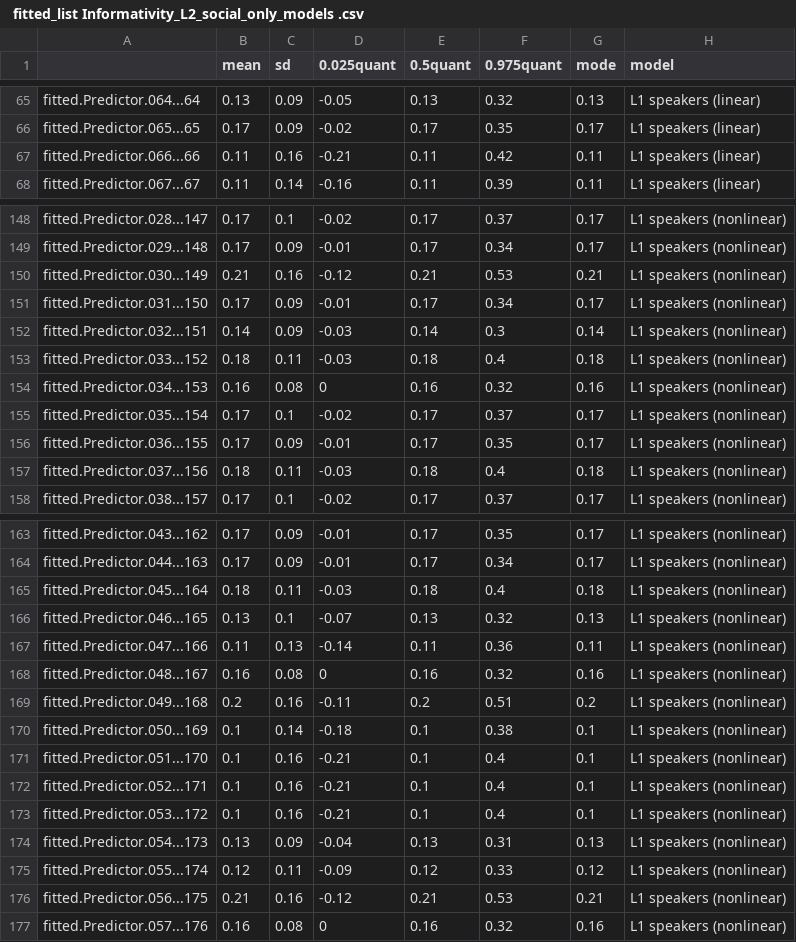
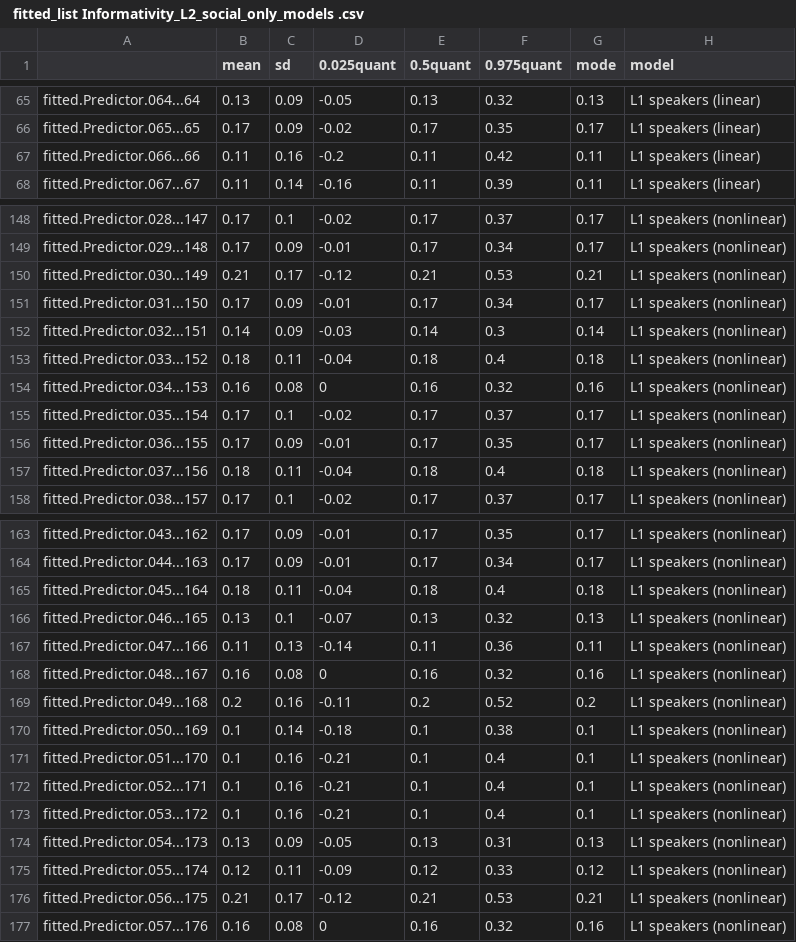
Before and after one commit to OlenaShcherbakova/Sociodemographic_factors_complexity, a CSV file: output_tables_reanalysis/ fitted_list Informativity_L2_social_only_models .csv, drawn as a sheet; only a part is shown, gaps mark what is left out; the diff covers the shown part only.

Commit message:
Update  fitted_list Informativity_L2_social_only_models .csv

```diff
--- a/output_tables_reanalysis/ fitted_list Informativity_L2_social_only_models .csv
+++ b/output_tables_reanalysis/ fitted_list Informativity_L2_social_only_models .csv
@@ -66,3 +66,3 @@
 "fitted.Predictor.065...65",0.17,0.09,-0.02,0.17,0.35,0.17,"L1 speakers (linear)"
-"fitted.Predictor.066...66",0.11,0.16,-0.21,0.11,0.42,0.11,"L1 speakers (linear)"
+"fitted.Predictor.066...66",0.11,0.16,-0.2,0.11,0.42,0.11,"L1 speakers (linear)"
 "fitted.Predictor.067...67",0.11,0.14,-0.16,0.11,0.39,0.11,"L1 speakers (linear)"
@@ -149,6 +149,6 @@
 "fitted.Predictor.029...148",0.17,0.09,-0.01,0.17,0.34,0.17,"L1 speakers (nonlinear)"
-"fitted.Predictor.030...149",0.21,0.16,-0.12,0.21,0.53,0.21,"L1 speakers (nonlinear)"
+"fitted.Predictor.030...149",0.21,0.17,-0.12,0.21,0.53,0.21,"L1 speakers (nonlinear)"
 "fitted.Predictor.031...150",0.17,0.09,-0.01,0.17,0.34,0.17,"L1 speakers (nonlinear)"
 "fitted.Predictor.032...151",0.14,0.09,-0.03,0.14,0.3,0.14,"L1 speakers (nonlinear)"
-"fitted.Predictor.033...152",0.18,0.11,-0.03,0.18,0.4,0.18,"L1 speakers (nonlinear)"
+"fitted.Predictor.033...152",0.18,0.11,-0.04,0.18,0.4,0.18,"L1 speakers (nonlinear)"
 "fitted.Predictor.034...153",0.16,0.08,0,0.16,0.32,0.16,"L1 speakers (nonlinear)"
@@ -156,3 +156,3 @@
 "fitted.Predictor.036...155",0.17,0.09,-0.01,0.17,0.35,0.17,"L1 speakers (nonlinear)"
-"fitted.Predictor.037...156",0.18,0.11,-0.03,0.18,0.4,0.18,"L1 speakers (nonlinear)"
+"fitted.Predictor.037...156",0.18,0.11,-0.04,0.18,0.4,0.18,"L1 speakers (nonlinear)"
 "fitted.Predictor.038...157",0.17,0.1,-0.02,0.17,0.37,0.17,"L1 speakers (nonlinear)"
@@ -164,3 +164,3 @@
 "fitted.Predictor.044...163",0.17,0.09,-0.01,0.17,0.34,0.17,"L1 speakers (nonlinear)"
-"fitted.Predictor.045...164",0.18,0.11,-0.03,0.18,0.4,0.18,"L1 speakers (nonlinear)"
+"fitted.Predictor.045...164",0.18,0.11,-0.04,0.18,0.4,0.18,"L1 speakers (nonlinear)"
 "fitted.Predictor.046...165",0.13,0.1,-0.07,0.13,0.32,0.13,"L1 speakers (nonlinear)"
@@ -168,3 +168,3 @@
 "fitted.Predictor.048...167",0.16,0.08,0,0.16,0.32,0.16,"L1 speakers (nonlinear)"
-"fitted.Predictor.049...168",0.2,0.16,-0.11,0.2,0.51,0.2,"L1 speakers (nonlinear)"
+"fitted.Predictor.049...168",0.2,0.16,-0.11,0.2,0.52,0.2,"L1 speakers (nonlinear)"
 "fitted.Predictor.050...169",0.1,0.14,-0.18,0.1,0.38,0.1,"L1 speakers (nonlinear)"
@@ -173,5 +173,5 @@
 "fitted.Predictor.053...172",0.1,0.16,-0.21,0.1,0.4,0.1,"L1 speakers (nonlinear)"
-"fitted.Predictor.054...173",0.13,0.09,-0.04,0.13,0.31,0.13,"L1 speakers (nonlinear)"
+"fitted.Predictor.054...173",0.13,0.09,-0.05,0.13,0.31,0.13,"L1 speakers (nonlinear)"
 "fitted.Predictor.055...174",0.12,0.11,-0.09,0.12,0.33,0.12,"L1 speakers (nonlinear)"
-"fitted.Predictor.056...175",0.21,0.16,-0.12,0.21,0.53,0.21,"L1 speakers (nonlinear)"
+"fitted.Predictor.056...175",0.21,0.17,-0.12,0.21,0.53,0.21,"L1 speakers (nonlinear)"
 "fitted.Predictor.057...176",0.16,0.08,0,0.16,0.32,0.16,"L1 speakers (nonlinear)"
```
Also changed, not shown: 16 edited cells elsewhere in this file.
